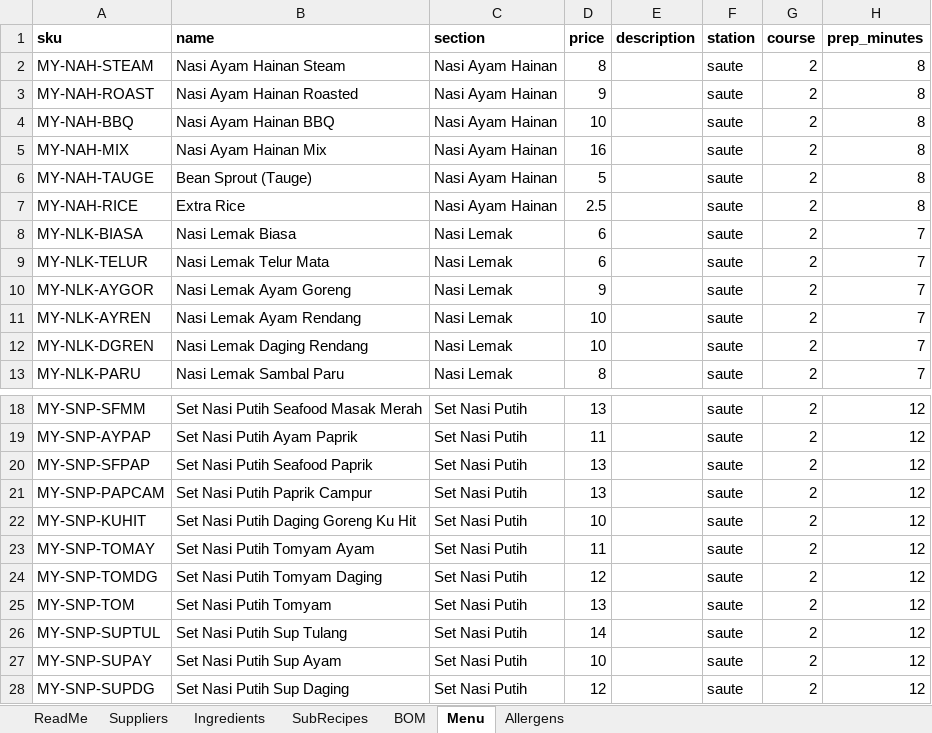
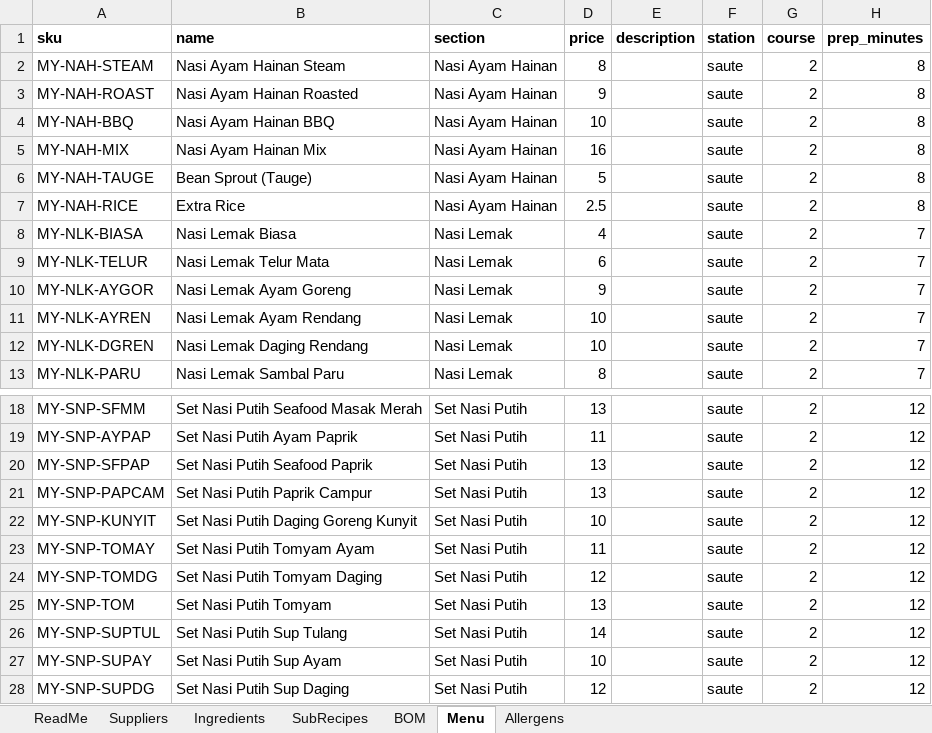
Before and after one commit to whitehat26-My/Great-invention, an Excel workbook: menu/the-great-invention-menu.xlsx, sheet Menu, drawn as a sheet; only a part is shown, gaps mark what is left out; values as stored, in another font and other column widths than the file's, no borders; the diff names each change by its address in the sheet, - before the commit and + after, or states it on an @@ line.

```diff
--- a/menu/the-great-invention-menu.xlsx (sheet Menu)
+++ b/menu/the-great-invention-menu.xlsx (sheet Menu)
-D8 (price): 6
+D8 (price): 4
-A22 (sku): MY-SNP-KUHIT
+A22 (sku): MY-SNP-KUNYIT
-B22 (name): Set Nasi Putih Daging Goreng Ku Hit
+B22 (name): Set Nasi Putih Daging Goreng Kunyit
```
